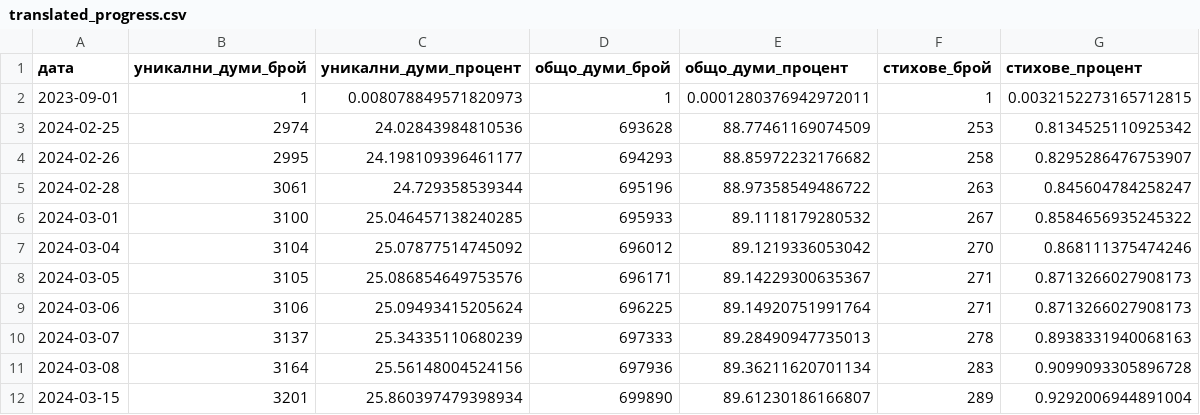
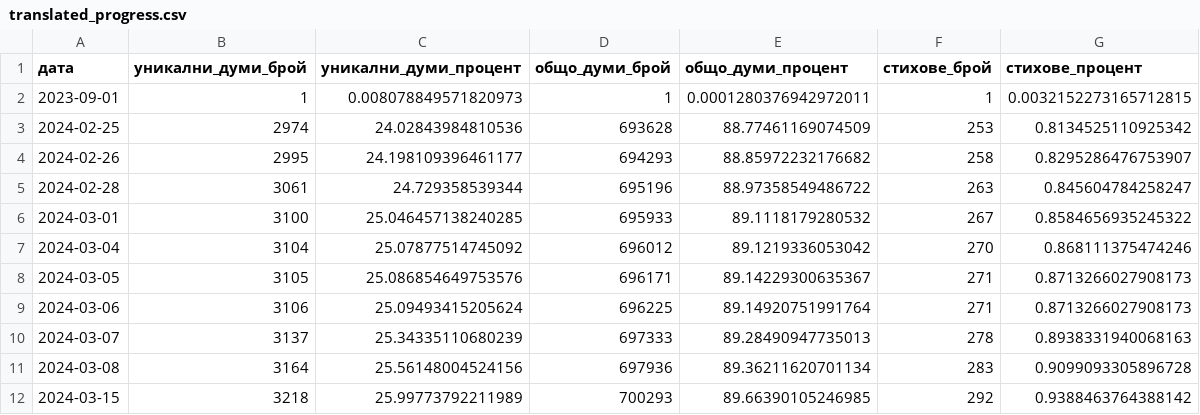
Before and after one commit to TraxData313/KJV-BG-translation, a CSV file: logs/translated_progress.csv, drawn as a sheet.

```diff
--- a/logs/translated_progress.csv
+++ b/logs/translated_progress.csv
@@ -11,2 +11,2 @@
 2024-03-08,3164,25.56148004524156,697936,89.36211620701134,283,0.9099093305896728
-2024-03-15,3201,25.860397479398934,699890,89.61230186166807,289,0.9292006944891004
+2024-03-15,3218,25.99773792211989,700293,89.66390105246985,292,0.9388463764388142
```
Also changed, not shown: 6 other files.
